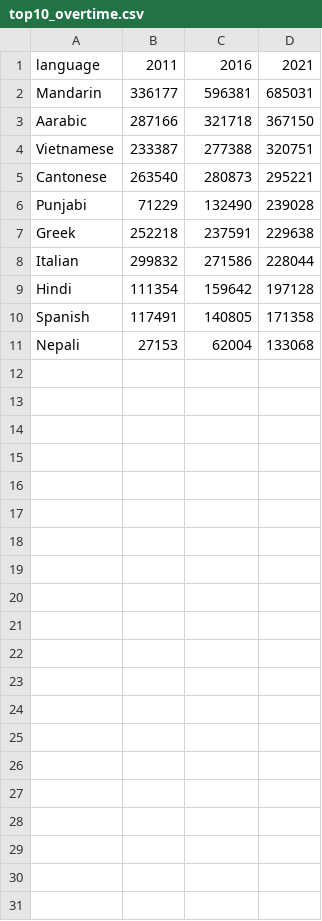
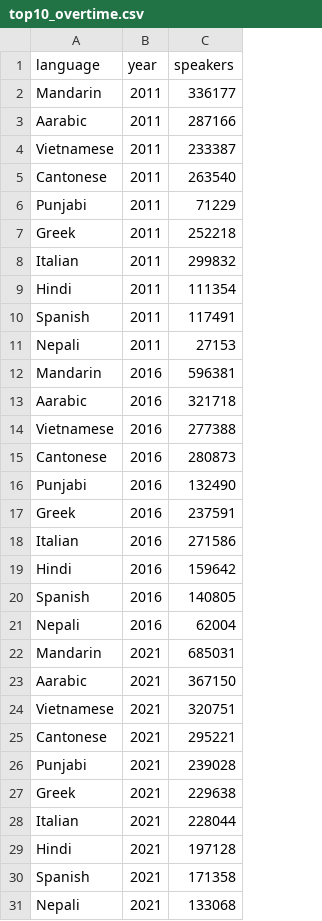
Before and after one commit to mkee0011/3179, a CSV file: data_vis_2_final/data/top10_overtime.csv, drawn as a sheet; removed rows and columns are numbered as before the commit, all else as after; the diff names each change by its address in the sheet, - before the commit and + after, or states it on an @@ line.

Commit message:
changing data to long form

```diff
--- a/data_vis_2_final/data/top10_overtime.csv
+++ b/data_vis_2_final/data/top10_overtime.csv
-column B (2011), rows 2-11: 336177 | 287166 | 233387 | 263540 | 71229 | 252218 | 299832 | 111354 | 117491 | 27153
+column B (year), rows 12-21: all 2016
-column D (2021), rows 2-11: 685031 | 367150 | 320751 | 295221 | 239028 | 229638 | 228044 | 197128 | 171358 | 133068
-C1: 2016
+C1: speakers
+row 2: Mandarin | 2011 | 336177
+row 3: Aarabic | 2011 | 287166
+row 4: Vietnamese | 2011 | 233387
+row 5: Cantonese | 2011 | 263540
+row 6: Punjabi | 2011 | 71229
+row 7: Greek | 2011 | 252218
+row 8: Italian | 2011 | 299832
+row 9: Hindi | 2011 | 111354
+row 10: Spanish | 2011 | 117491
+row 11: Nepali | 2011 | 27153
+row 22: Mandarin | 2021 | 685031
+row 23: Aarabic | 2021 | 367150
+row 24: Vietnamese | 2021 | 320751
+row 25: Cantonese | 2021 | 295221
+row 26: Punjabi | 2021 | 239028
+row 27: Greek | 2021 | 229638
+row 28: Italian | 2021 | 228044
+row 29: Hindi | 2021 | 197128
+row 30: Spanish | 2021 | 171358
+row 31: Nepali | 2021 | 133068
```
Also changed, not shown: 2 other files.
